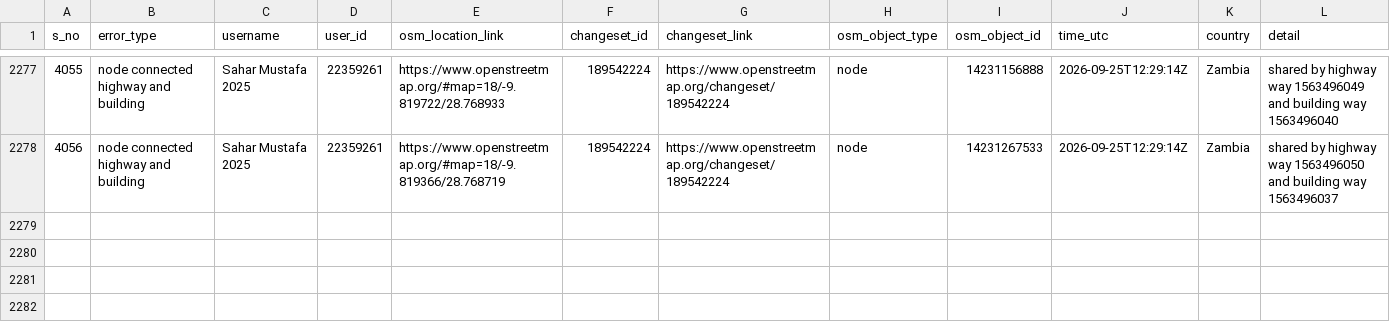
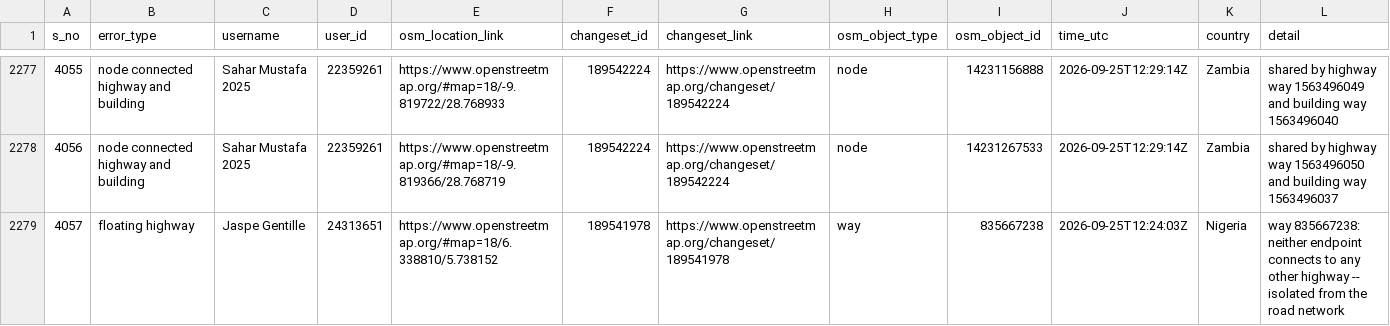
Before and after one commit to KingVik-Planet/OSM_Quality_Check, a CSV file: data/quality_check_1.csv, drawn as a sheet; only a part is shown, gaps mark what is left out; the diff names each change by its address in the sheet, - before the commit and + after, or states it on an @@ line.

```diff
--- a/data/quality_check_1.csv
+++ b/data/quality_check_1.csv
+row 2279: 4057 | floating highway | Jaspe Gentille | 24313651 | https://www.openstreetmap.org/#map=18/6.338810/5.738152 | 189541978 | https://www.openstreetmap.org/changeset/189541978 | way | 835667238 | 2026-09-25T12:24:03Z | Nigeria | way 835667238: neither endpoint connects to any other highway -- isolated from the road network
```
Also changed, not shown: 2 other files.
